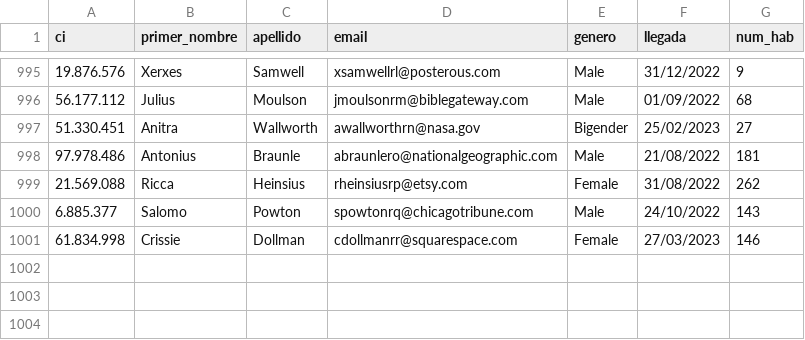
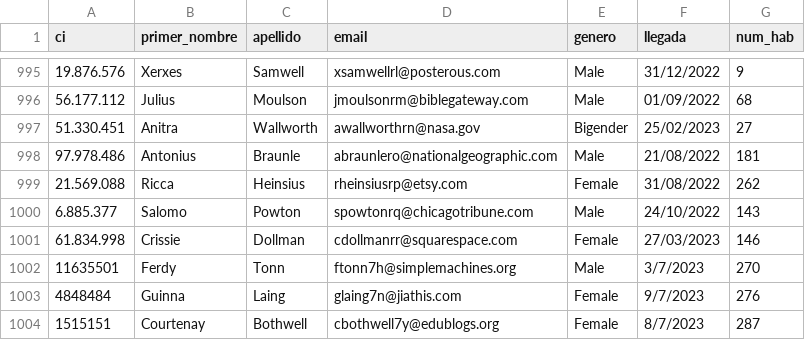
Before and after one commit to trilord243/proyecto-estructuras-2, a CSV file: Booking_hotel - historico.csv, drawn as a sheet; only a part is shown, gaps mark what is left out; the diff names each change by its address in the sheet, - before the commit and + after, or states it on an @@ line.

```diff
--- a/Booking_hotel - historico.csv
+++ b/Booking_hotel - historico.csv
+row 1002: 11635501 | Ferdy | Tonn | ftonn7h@simplemachines.org | Male | 3/7/2023 | 270
+row 1003: 4848484 | Guinna | Laing | glaing7n@jiathis.com | Female | 9/7/2023 | 276
+row 1004: 1515151 | Courtenay | Bothwell | cbothwell7y@edublogs.org | Female | 8/7/2023 | 287
```
Also changed, not shown: 1 other file.
